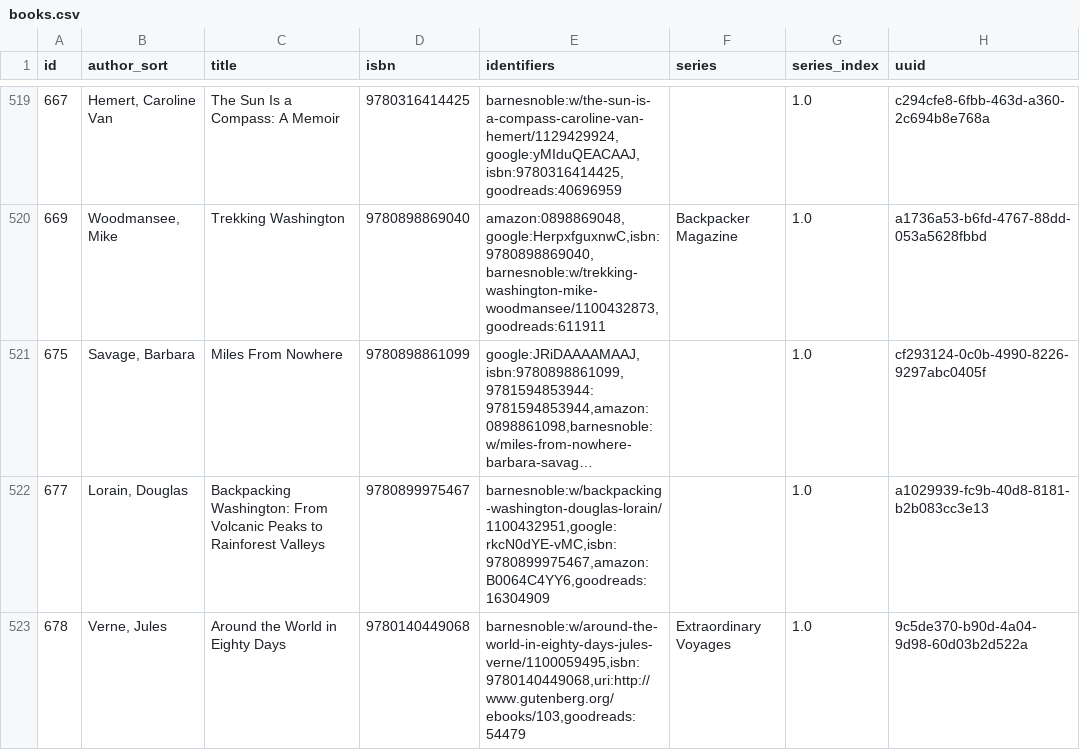
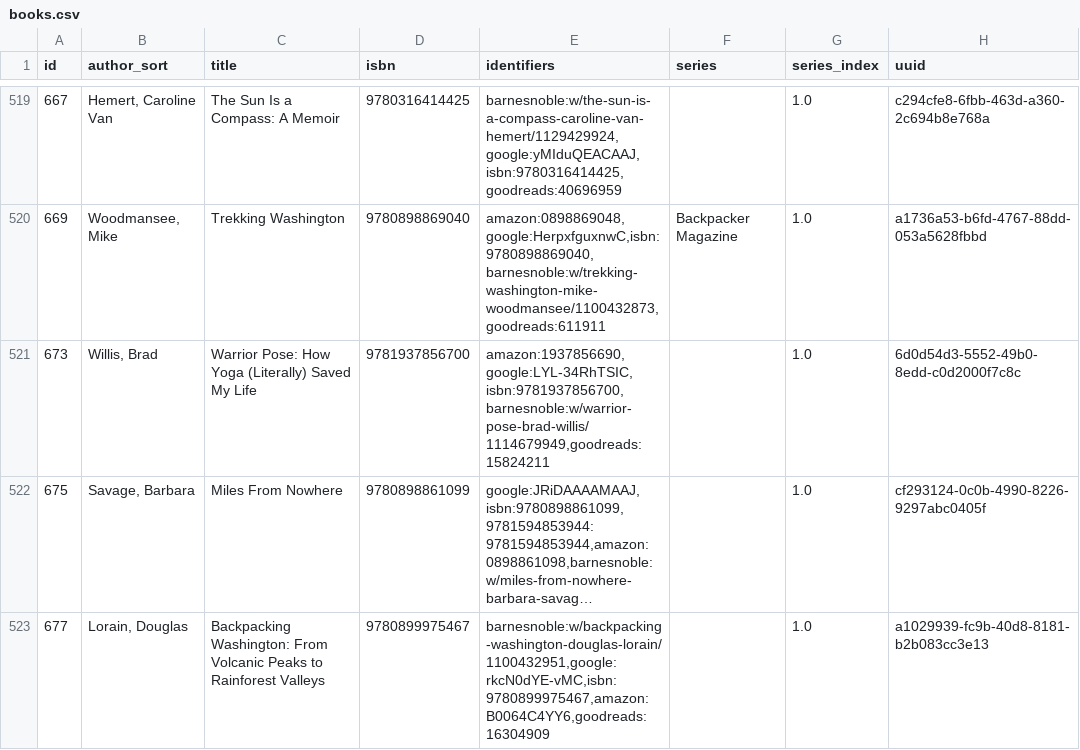
Before and after one commit to pigmonkey/pig-monkey.com, a CSV file: content/media/library/books.csv, drawn as a sheet; only a part is shown, gaps mark what is left out; the shorter side is filled out with more unchanged rows; long unchanged cells end in …; the diff names each change by its address in the sheet, - before the commit and + after, or states it on an @@ line.

Commit message:
update books

```diff
--- a/content/media/library/books.csv
+++ b/content/media/library/books.csv
+row 521: 673 | Willis, Brad | Warrior Pose: How Yoga (Literally) Saved My Life | 9781937856700 | amazon:1937856690,google:LYL-34RhTSIC,isbn:9781937856700,barnesnoble:w/warrior-pose-brad-willis/1114679949,goodreads:15824211 |  | 1.0 | 6d0d54d3-5552-49b0-8edd-c0d2000f7c8c
```
Also changed, not shown: 1 other file.
